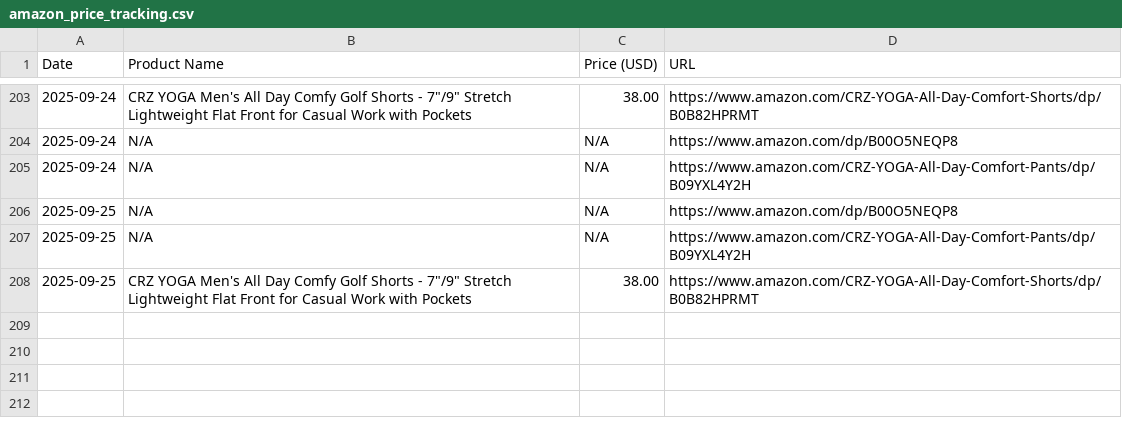
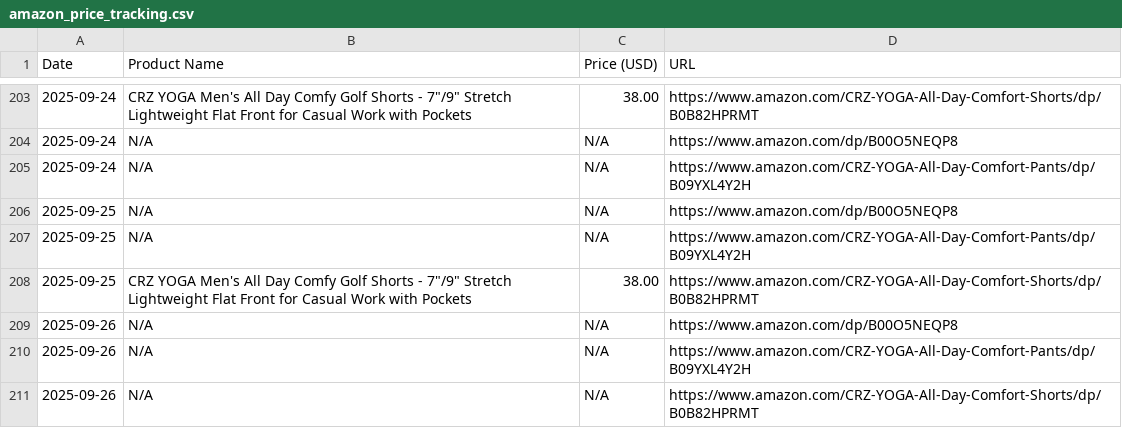
Before and after one commit to HOANJAE2423/AmazonPriceTracker, a CSV file: amazon_price_tracking.csv, drawn as a sheet; only a part is shown, gaps mark what is left out; the diff names each change by its address in the sheet, - before the commit and + after, or states it on an @@ line.

```diff
--- a/amazon_price_tracking.csv
+++ b/amazon_price_tracking.csv
+row 209: 2025-09-26 | N/A | N/A | https://www.amazon.com/dp/B00O5NEQP8
+row 210: 2025-09-26 | N/A | N/A | https://www.amazon.com/CRZ-YOGA-All-Day-Comfort-Pants/dp/B09YXL4Y2H
+row 211: 2025-09-26 | N/A | N/A | https://www.amazon.com/CRZ-YOGA-All-Day-Comfort-Shorts/dp/B0B82HPRMT
```
